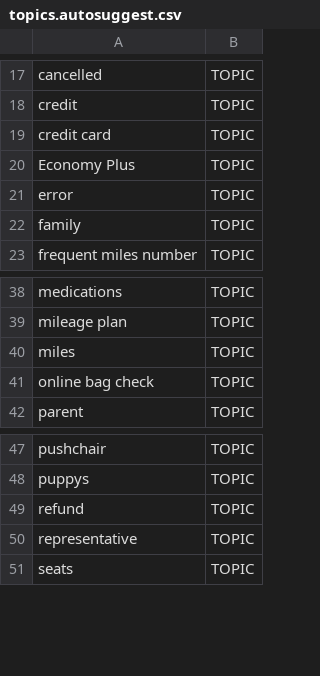
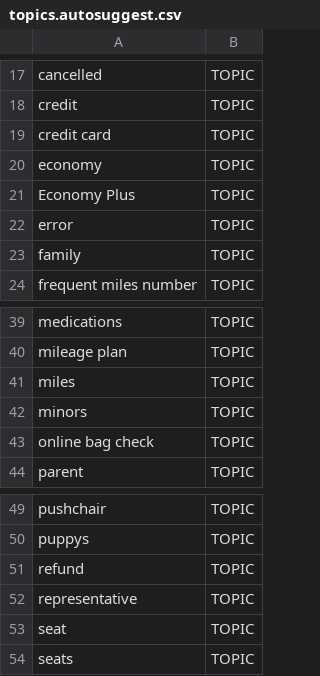
Before and after one commit to timoklimmer/neanno, a CSV file: samples/airline_tickets/topics.autosuggest.csv, drawn as a sheet; only a part is shown, gaps mark what is left out.

Commit message:
Adjusted airport codes and topics

```diff
--- a/samples/airline_tickets/topics.autosuggest.csv
+++ b/samples/airline_tickets/topics.autosuggest.csv
@@ -19,2 +19,3 @@ credit,TOPIC
 credit card,TOPIC
+economy,TOPIC
 Economy Plus,TOPIC
@@ -40,2 +41,3 @@ mileage plan,TOPIC
 miles,TOPIC
+minors,TOPIC
 online bag check,TOPIC
@@ -50,2 +52,3 @@ refund,TOPIC
 representative,TOPIC
+seat,TOPIC
 seats,TOPIC
```
Also changed, not shown: samples/airline_tickets/airport_codes.autosuggest.csv.
